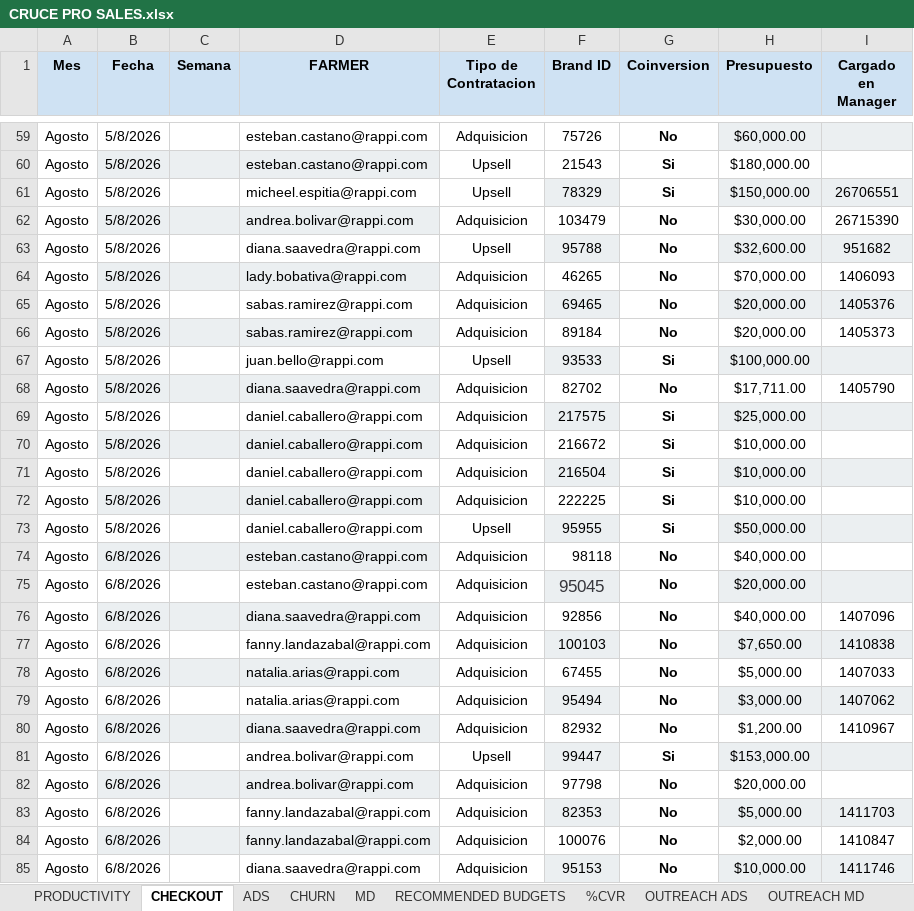
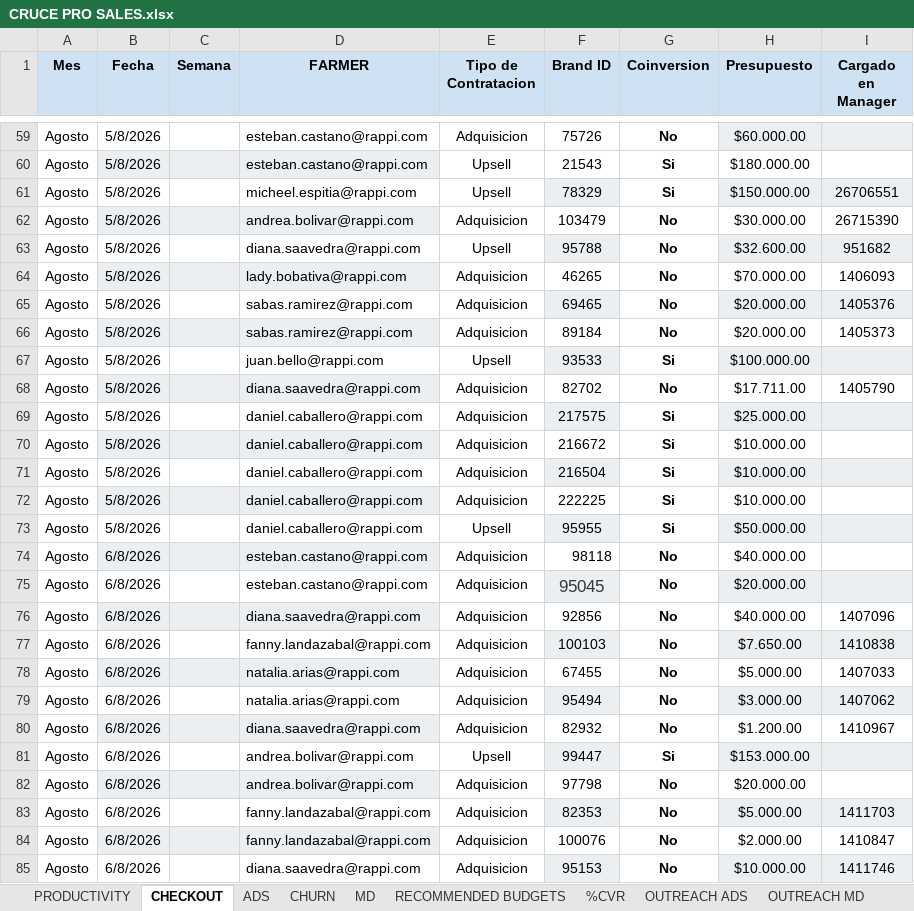
Before and after one commit to sabaschatia-netizen/eagle_for_sales, an Excel workbook: CRUCE PRO SALES.xlsx, sheet CHECKOUT, drawn as a sheet; only a part is shown, gaps mark what is left out; values as stored, in another font and other column widths than the file's, no borders; charts and pictures and table styles not drawn; the diff covers the shown part only; the diff names each change by its address in the sheet, - before the commit and + after, or states it on an @@ line.

```diff
--- a/CRUCE PRO SALES.xlsx (sheet CHECKOUT)
+++ b/CRUCE PRO SALES.xlsx (sheet CHECKOUT)
-H59 (Presupuesto): $60,000.00
+H59 (Presupuesto): $60.000.00
-H60 (Presupuesto): $180,000.00
+H60 (Presupuesto): $180.000.00
-H61 (Presupuesto): $150,000.00
+H61 (Presupuesto): $150.000.00
-H62 (Presupuesto): $30,000.00
+H62 (Presupuesto): $30.000.00
-H63 (Presupuesto): $32,600.00
+H63 (Presupuesto): $32.600.00
-H64 (Presupuesto): $70,000.00
+H64 (Presupuesto): $70.000.00
-H65:H66 (Presupuesto): $20,000.00
+H65:H66 (Presupuesto): $20.000.00
-H67 (Presupuesto): $100,000.00
+H67 (Presupuesto): $100.000.00
-H68 (Presupuesto): $17,711.00
+H68 (Presupuesto): $17.711.00
-H69 (Presupuesto): $25,000.00
+H69 (Presupuesto): $25.000.00
-H70:H72 (Presupuesto): $10,000.00
+H70:H72 (Presupuesto): $10.000.00
-H73 (Presupuesto): $50,000.00
+H73 (Presupuesto): $50.000.00
-H74 (Presupuesto): $40,000.00
+H74 (Presupuesto): $40.000.00
-H75 (Presupuesto): $20,000.00
+H75 (Presupuesto): $20.000.00
-H76 (Presupuesto): $40,000.00
+H76 (Presupuesto): $40.000.00
-H77 (Presupuesto): $7,650.00
+H77 (Presupuesto): $7.650.00
-H78 (Presupuesto): $5,000.00
+H78 (Presupuesto): $5.000.00
-H79 (Presupuesto): $3,000.00
+H79 (Presupuesto): $3.000.00
-H80 (Presupuesto): $1,200.00
+H80 (Presupuesto): $1.200.00
-H81 (Presupuesto): $153,000.00
+H81 (Presupuesto): $153.000.00
-H82 (Presupuesto): $20,000.00
+H82 (Presupuesto): $20.000.00
-H83 (Presupuesto): $5,000.00
+H83 (Presupuesto): $5.000.00
-H84 (Presupuesto): $2,000.00
+H84 (Presupuesto): $2.000.00
-H85 (Presupuesto): $10,000.00
+H85 (Presupuesto): $10.000.00
```
Also changed, not shown: 7 added rows and 73 edited cells elsewhere in this sheet, sheet OUTREACH ADS.
